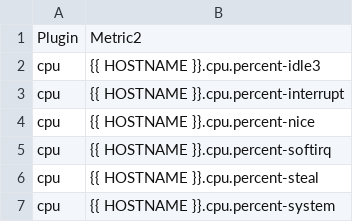
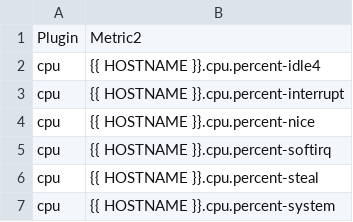
Before and after one commit to nntai/docs-1, a CSV file: assets/ghes-collectd-metrics.csv, drawn as a sheet; only a part is shown.

Commit message:
Update ghes-collectd-metrics.csv

```diff
--- a/assets/ghes-collectd-metrics.csv
+++ b/assets/ghes-collectd-metrics.csv
@@ -1,3 +1,3 @@
 Plugin,Metric2
-cpu,{{ HOSTNAME }}.cpu.percent-idle3
+cpu,{{ HOSTNAME }}.cpu.percent-idle4
 cpu,{{ HOSTNAME }}.cpu.percent-interrupt
```
